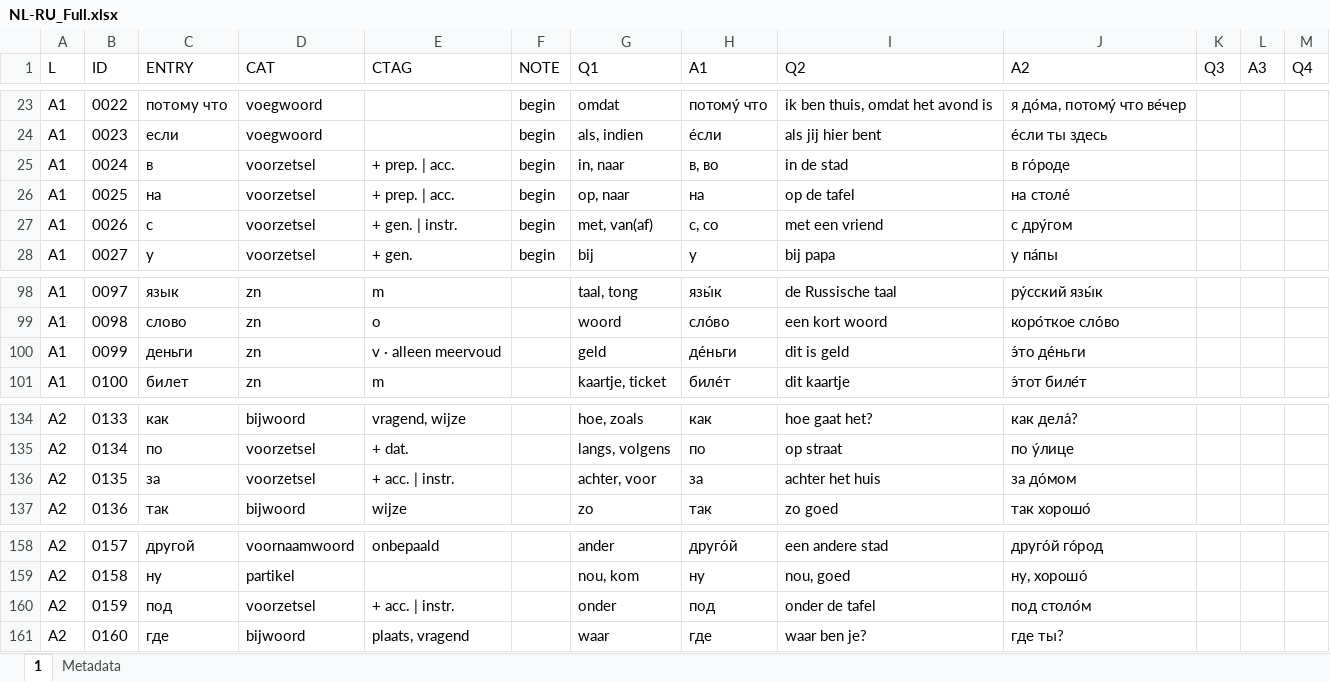
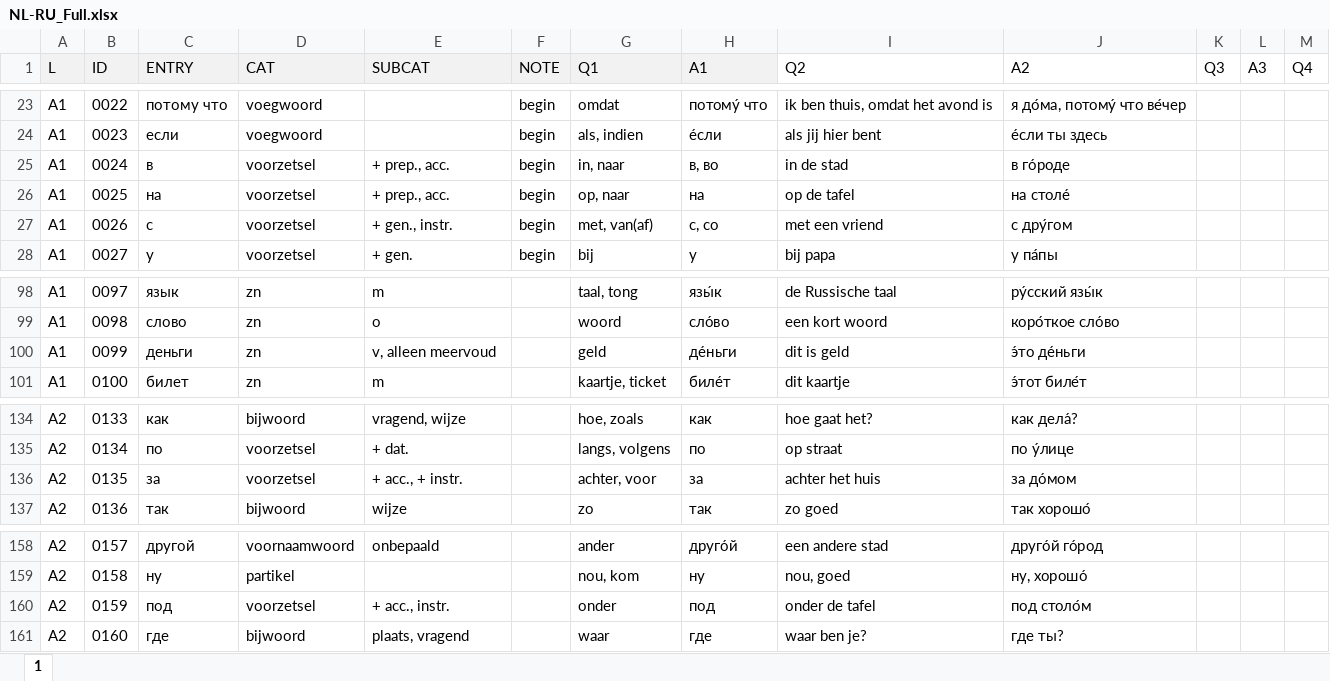
Before and after one commit to mla-365/worddock, an Excel workbook: lists/NL-RU_Full.xlsx, sheet 1, drawn as a sheet; only a part is shown, gaps mark what is left out; values as stored, in another font and other column widths than the file's, no borders; the diff names each change by its address in the sheet, - before the commit and + after, or states it on an @@ line.

```diff
--- a/lists/NL-RU_Full.xlsx (sheet 1)
+++ b/lists/NL-RU_Full.xlsx (sheet 1)
-sheet tab: Metadata
-A1:H1 fill: none
+A1:H1 fill: #F2F2F2
-E1: CTAG
+E1: SUBCAT
-E25:E26 (SUBCAT): + prep. | acc.
+E25:E26 (SUBCAT): + prep., acc.
-E27 (SUBCAT): + gen. | instr.
+E27 (SUBCAT): + gen., instr.
-E100 (SUBCAT): v · alleen meervoud
+E100 (SUBCAT): v, alleen meervoud
-E136 (SUBCAT): + acc. | instr.
+E136 (SUBCAT): + acc., + instr.
-E160 (SUBCAT): + acc. | instr.
+E160 (SUBCAT): + acc., instr.
```
Also changed, not shown: 1 other file.
